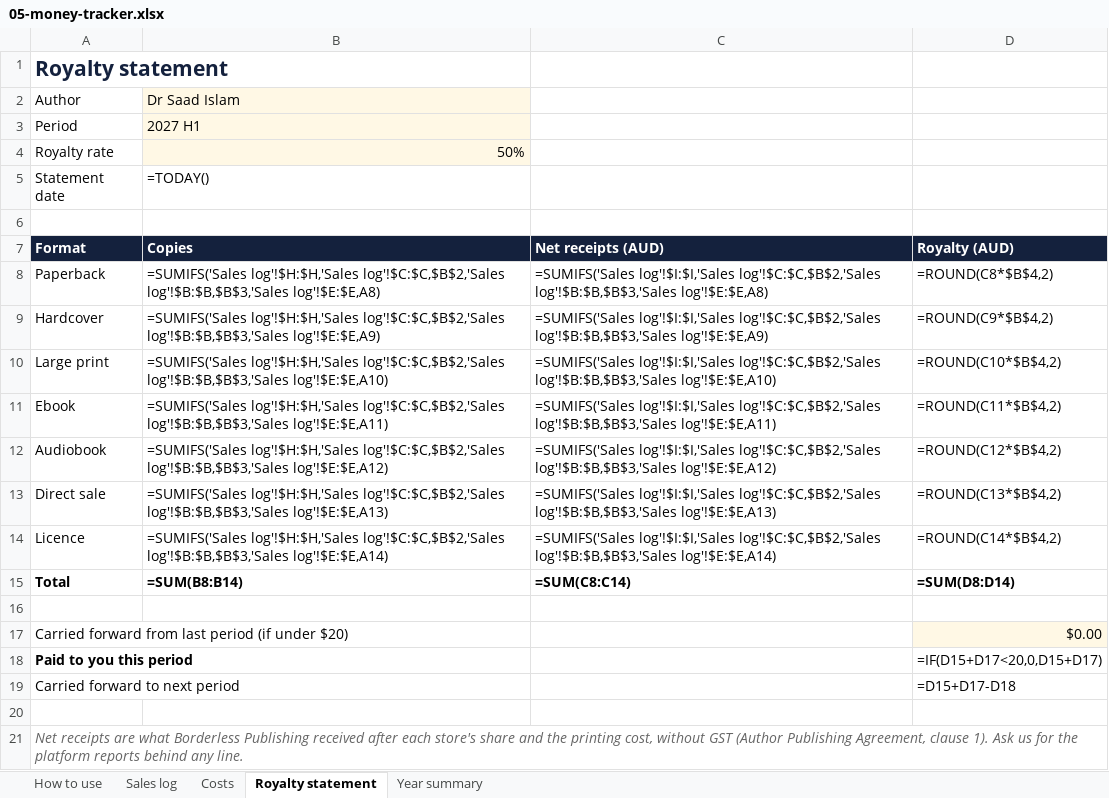
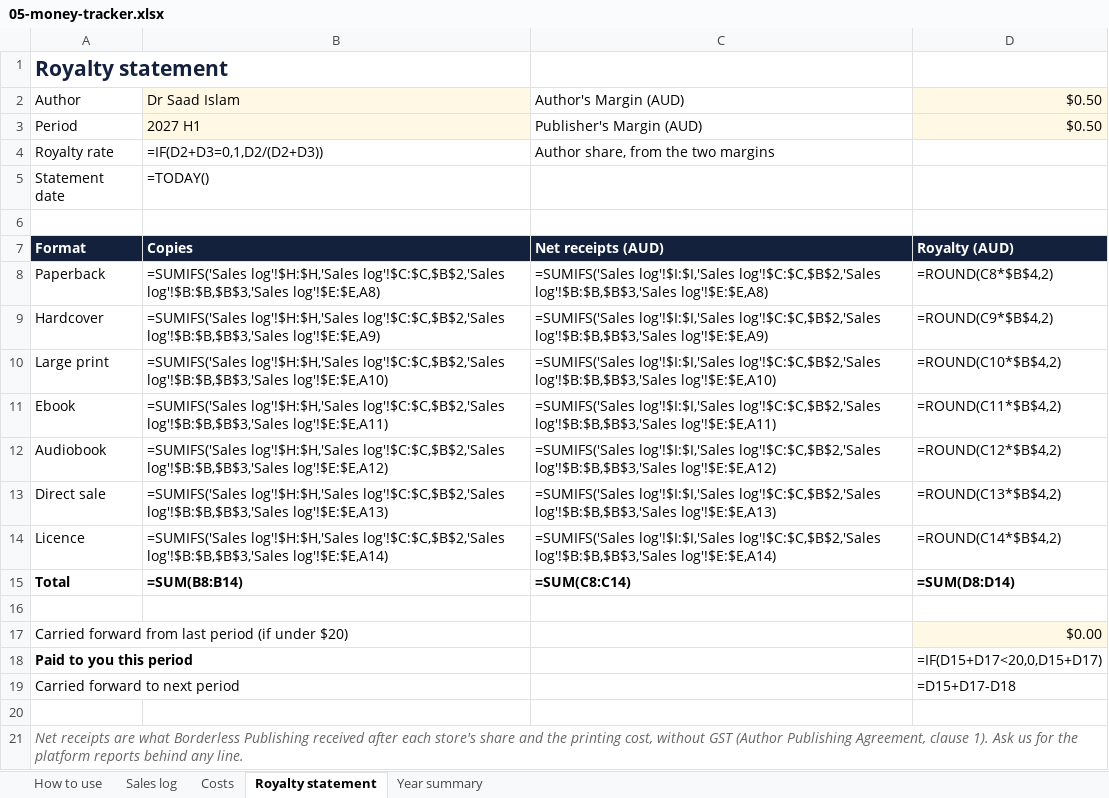
Before and after one commit to saadislam-ai/awesome, an Excel workbook: borderless-publishing/03-business/05-money-tracker.xlsx, sheet Royalty statement, drawn as a sheet; values as stored, in another font and other column widths than the file's, no borders; formulas without a stored value are shown as written; the diff names each change by its address in the sheet, - before the commit and + after, or states it on an @@ line.

```diff
--- a/borderless-publishing/03-business/05-money-tracker.xlsx (sheet Royalty statement)
+++ b/borderless-publishing/03-business/05-money-tracker.xlsx (sheet Royalty statement)
-C2: (empty)
+C2: Author's Margin (AUD)
-D2:D3: (empty)
+D2:D3: $0.50
-D2:D3 fill: none
+D2:D3 fill: #FFF8E5
-C3: (empty)
+C3: Publisher's Margin (AUD)
-B4: 50%
+B4: =IF(D2+D3=0,1,D2/(D2+D3))
-B4 fill: #FFF8E5
+B4 fill: none
-C4: (empty)
+C4: Author share, from the two margins
```
Also changed, not shown: sheet How to use, 35 other files.
